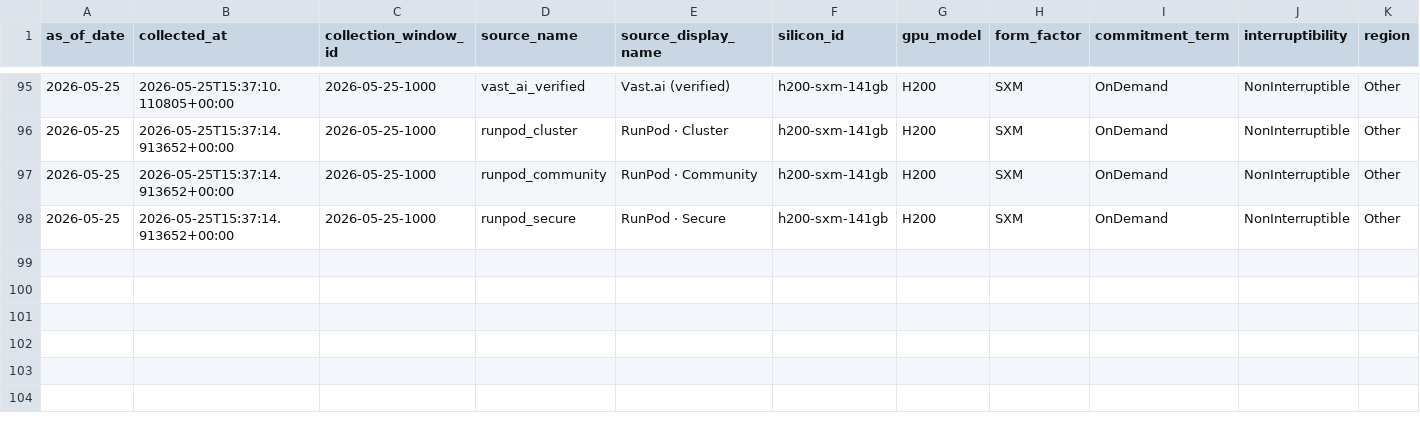
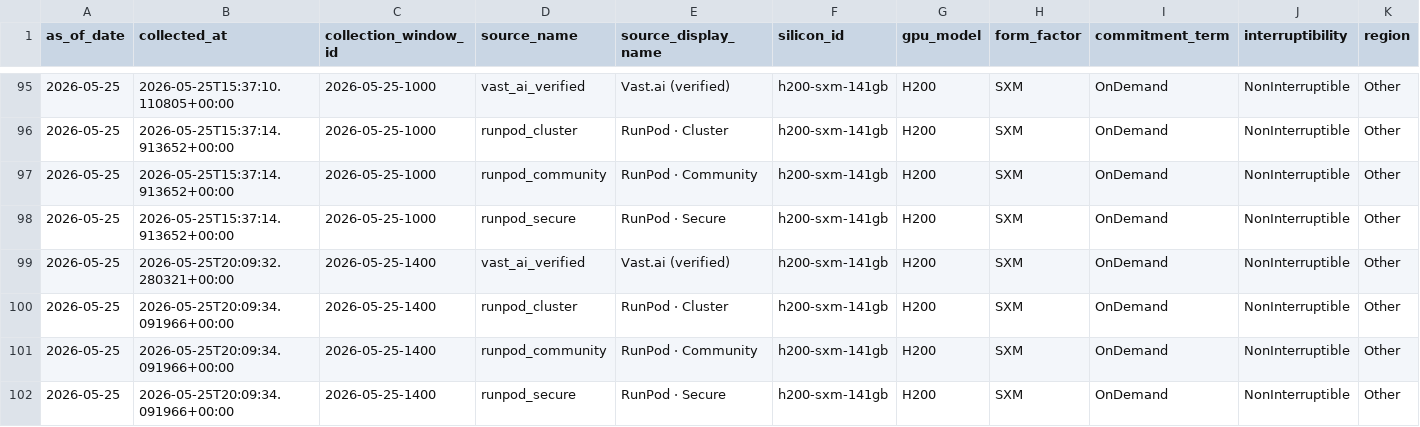
Before and after one commit to ccir-index/ccir-site, a CSV file: public/data/marketplace_h200-sxm-141gb.csv, drawn as a sheet; only a part is shown, gaps mark what is left out; rows hold the shown columns only; the diff names each change by its address in the sheet, - before the commit and + after, or states it on an @@ line.

Commit message:
data: refresh snapshot to 2026-05-25

```diff
--- a/public/data/marketplace_h200-sxm-141gb.csv
+++ b/public/data/marketplace_h200-sxm-141gb.csv
+row 99: 2026-05-25 | 2026-05-25T20:09:32.280321+00:00 | 2026-05-25-1400 | vast_ai_verified | Vast.ai (verified) | h200-sxm-141gb | H200 | SXM | OnDemand | NonInterruptible | Other
+row 100: 2026-05-25 | 2026-05-25T20:09:34.091966+00:00 | 2026-05-25-1400 | runpod_cluster | RunPod · Cluster | h200-sxm-141gb | H200 | SXM | OnDemand | NonInterruptible | Other
+row 101: 2026-05-25 | 2026-05-25T20:09:34.091966+00:00 | 2026-05-25-1400 | runpod_community | RunPod · Community | h200-sxm-141gb | H200 | SXM | OnDemand | NonInterruptible | Other
+row 102: 2026-05-25 | 2026-05-25T20:09:34.091966+00:00 | 2026-05-25-1400 | runpod_secure | RunPod · Secure | h200-sxm-141gb | H200 | SXM | OnDemand | NonInterruptible | Other
```
Also changed, not shown: public/data/marketplace_a100-sxm-80gb.csv, public/data/marketplace_b200-sxm-180gb.csv, 2 other files.
